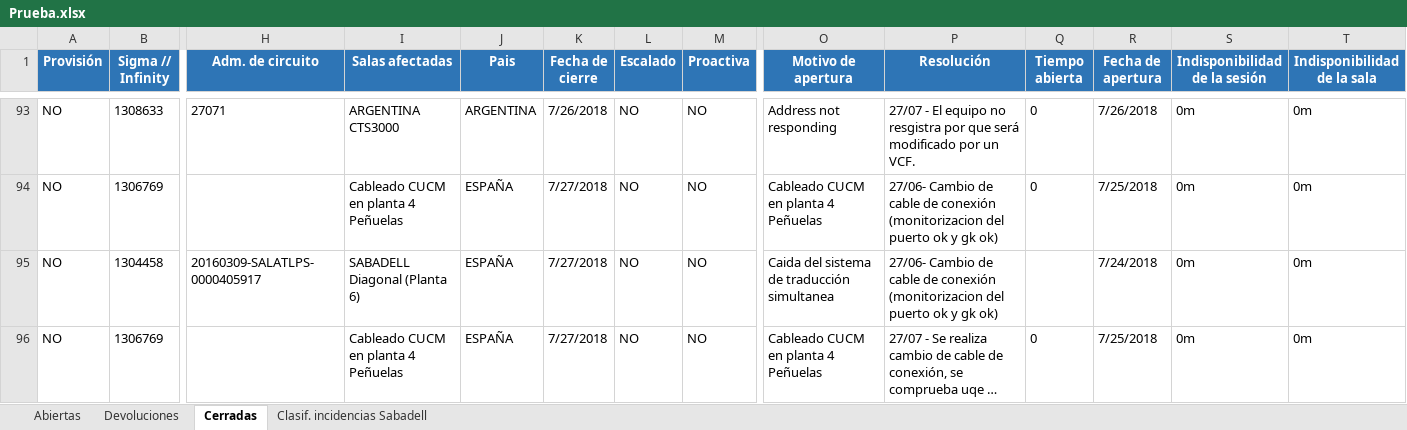
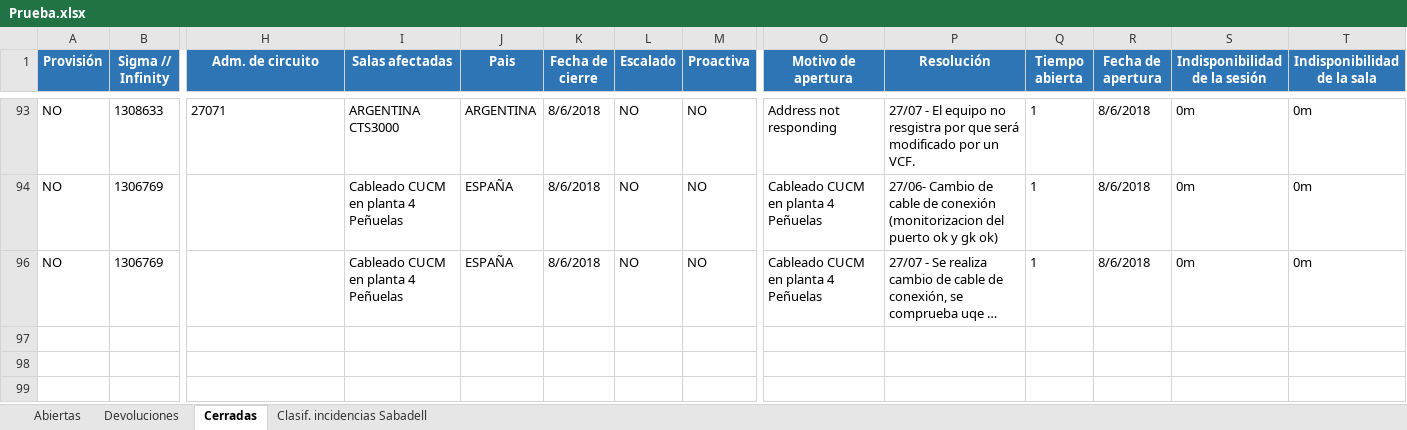
Before and after one commit to COL-SL/automatizacion, an Excel workbook: excel/Prueba.xlsx, sheet Cerradas, drawn as a sheet; only a part is shown, gaps mark what is left out; long unchanged cells end in …; values as stored, in another font and other column widths than the file's, no borders; rows hold the shown columns only; the diff covers the shown part only; the diff names each change by its address in the sheet, - before the commit and + after, or states it on an @@ line.

Commit message:
anadiendo dias abierta

```diff
--- a/excel/Prueba.xlsx (sheet Cerradas)
+++ b/excel/Prueba.xlsx (sheet Cerradas)
-K93 (Fecha de cierre): 7/26/2018
+K93 (Fecha de cierre): 8/6/2018
-Q93:Q94 (Tiempo abierta): 0
+Q93:Q94 (Tiempo abierta): 1
-R93 (Fecha de apertura): 7/26/2018
+R93 (Fecha de apertura): 8/6/2018
-K94 (Fecha de cierre): 7/27/2018
+K94 (Fecha de cierre): 8/6/2018
-R94 (Fecha de apertura): 7/25/2018
+R94 (Fecha de apertura): 8/6/2018
@@ row 95 hidden: NO | 1304458 | 20160309-SALATLPS-0000405917 | SABADELL Diagonal (Planta 6) | ESPAÑA | 7/27/2018 | NO | NO | Caida del sistema de traducción simultanea | 27/06- Cambio de cable de conexión (monitorizacion del puerto ok y gk ok) |  | 7/24/2018 | 0m | 0m @@
-K96 (Fecha de cierre): 7/27/2018
+K96 (Fecha de cierre): 8/6/2018
-Q96 (Tiempo abierta): 0
+Q96 (Tiempo abierta): 1
-R96 (Fecha de apertura): 7/25/2018
+R96 (Fecha de apertura): 8/6/2018
```
Also changed, not shown: 61 removed rows, 18 hidden or unhidden rows and 17 edited cells elsewhere in this sheet, sheet Abiertas, hidden cells, excel/Abiertas.xlsx, excel/cerradas.xlsx, 3 other files.
